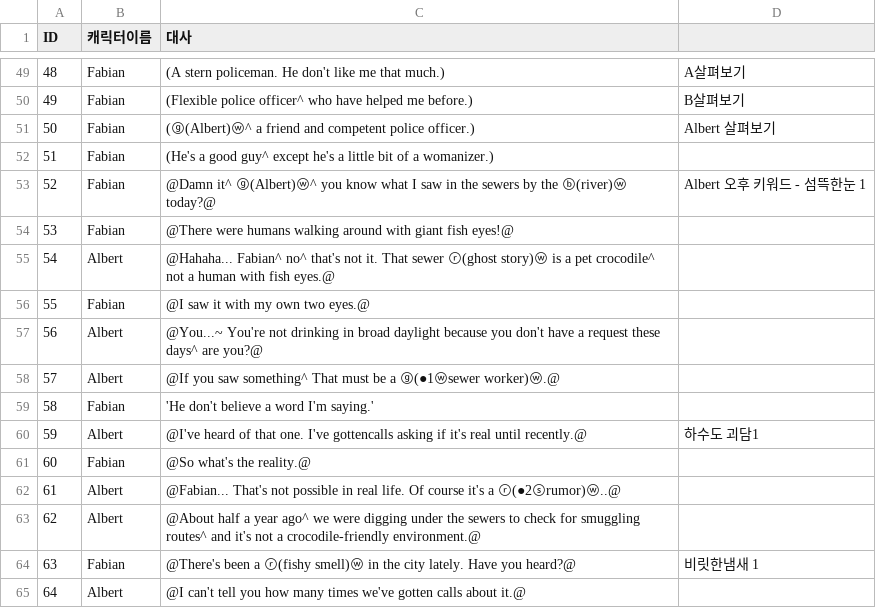
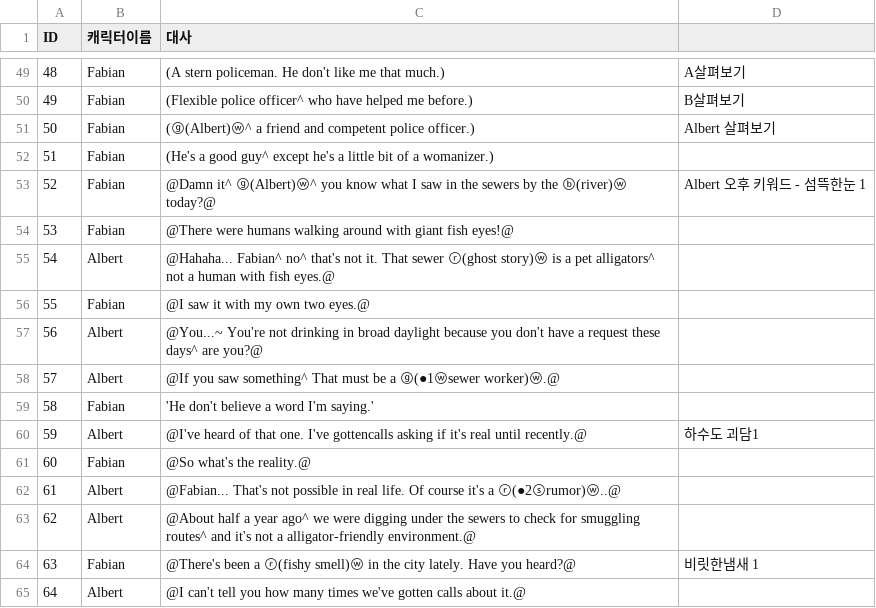
Before and after one commit to coolblue1853/SCoW, a CSV file: Assets/Asset/Asset/Resources/1st_PoliceOffice.csv, drawn as a sheet; only a part is shown, gaps mark what is left out.

```diff
--- a/Assets/Asset/Asset/Resources/1st_PoliceOffice.csv
+++ b/Assets/Asset/Asset/Resources/1st_PoliceOffice.csv
@@ -54,3 +54,3 @@ ID,캐릭터이름,대사,
 53,Fabian,@There were humans walking around with giant fish eyes!@,
-54,Albert,@Hahaha... Fabian^ no^ that's not it. That sewer ⓡ(ghost story)ⓦ is a pet crocodile^ not a human with fish eyes.@,
+54,Albert,@Hahaha... Fabian^ no^ that's not it. That sewer ⓡ(ghost story)ⓦ is a pet alligators^ not a human with fish eyes.@,
 55,Fabian,@I saw it with my own two eyes.@,
@@ -62,3 +62,3 @@ ID,캐릭터이름,대사,
 61,Albert,@Fabian... That's not possible in real life. Of course it's a ⓡ(●2ⓢrumor)ⓦ..@,
-62,Albert,@About half a year ago^ we were digging under the sewers to check for smuggling routes^ and it's not a crocodile-friendly environment.@,
+62,Albert,@About half a year ago^ we were digging under the sewers to check for smuggling routes^ and it's not a alligator-friendly environment.@,
 63,Fabian,@There's been a ⓡ(fishy smell)ⓦ in the city lately. Have you heard?@,비릿한냄새 1
```
Also changed, not shown: Assets/Asset/Asset/Resources/1st_Client'sHouse.csv, Assets/Asset/Asset/Resources/1st_Slum.csv, 4 other files.
